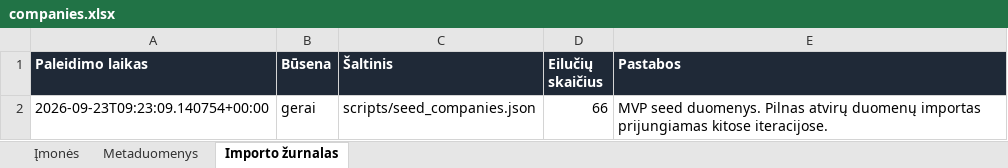
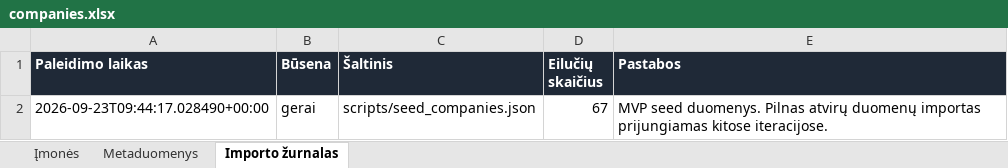
Before and after one commit to arturaskolobuckis/KonkurentuZemelapis, an Excel workbook: data/companies.xlsx, sheet Importo žurnalas, drawn as a sheet; values as stored, in another font and other column widths than the file's, no borders; the diff names each change by its address in the sheet, - before the commit and + after, or states it on an @@ line.

```diff
--- a/data/companies.xlsx (sheet Importo žurnalas)
+++ b/data/companies.xlsx (sheet Importo žurnalas)
-A2 (Paleidimo laikas): 2026-09-23T09:23:09.140754+00:00
+A2 (Paleidimo laikas): 2026-09-23T09:44:17.028490+00:00
-D2 (Eilučių skaičius): 66
+D2 (Eilučių skaičius): 67
```
Also changed, not shown: sheet Įmonės, sheet Metaduomenys, 2 other files.
